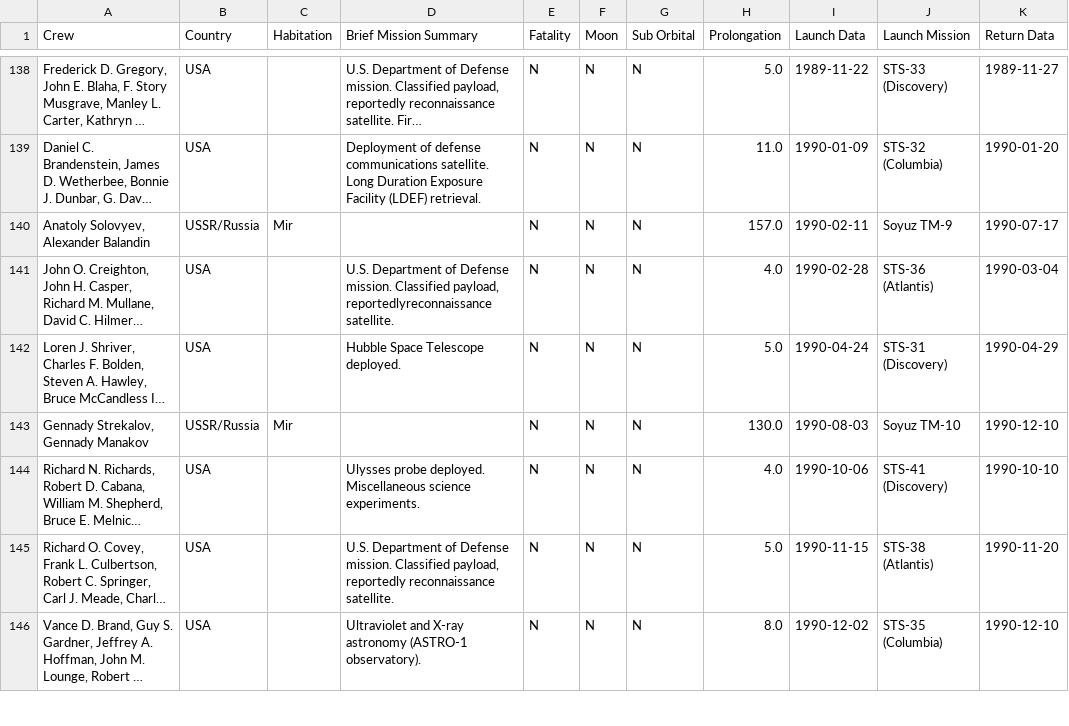
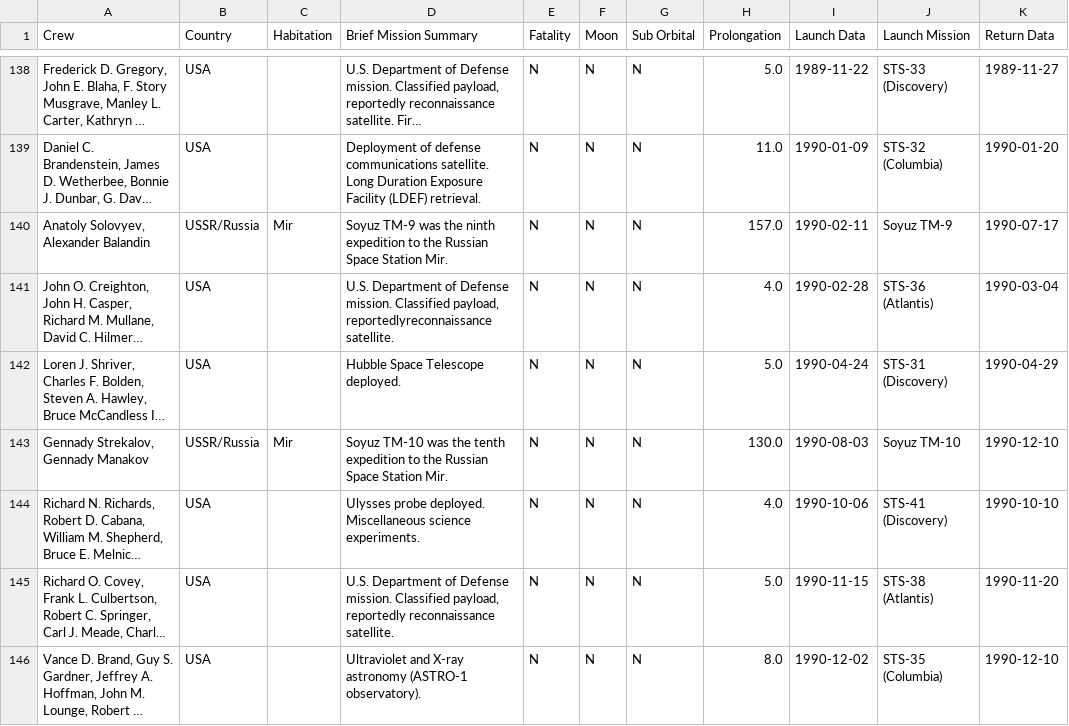
Before and after one commit to FormMe/HumanSpaceFlights, a CSV file: data/missions.csv, drawn as a sheet; only a part is shown, gaps mark what is left out; long unchanged cells end in …; the diff covers the shown part only; the diff names each change by its address in the sheet, - before the commit and + after, or states it on an @@ line.

```diff
--- a/data/missions.csv
+++ b/data/missions.csv
-D140 (Brief Mission Summary): (empty)
+D140 (Brief Mission Summary): Soyuz TM-9 was the ninth expedition to the Russian Space Station Mir.
-D143 (Brief Mission Summary): (empty)
+D143 (Brief Mission Summary): Soyuz TM-10 was the tenth expedition to the Russian Space Station Mir.
```
Also changed, not shown: 20 edited cells elsewhere in this file, data/source/missions_legacy.csv, 5 other files.
